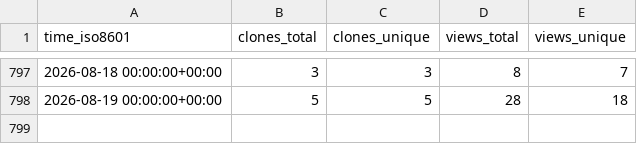
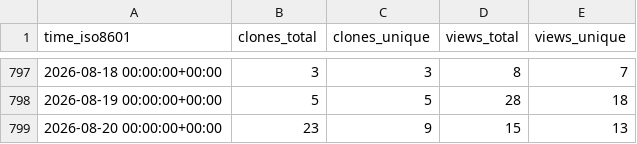
Before and after one commit to vishal2376/snaptick, a CSV file: vishal2376/snaptick/ghrs-data/views_clones_aggregate.csv, drawn as a sheet; only a part is shown, gaps mark what is left out; the diff names each change by its address in the sheet, - before the commit and + after, or states it on an @@ line.

```diff
--- a/vishal2376/snaptick/ghrs-data/views_clones_aggregate.csv
+++ b/vishal2376/snaptick/ghrs-data/views_clones_aggregate.csv
+row 799: 2026-08-20 00:00:00+00:00 | 23 | 9 | 15 | 13
```
Also changed, not shown: 1 other file.
